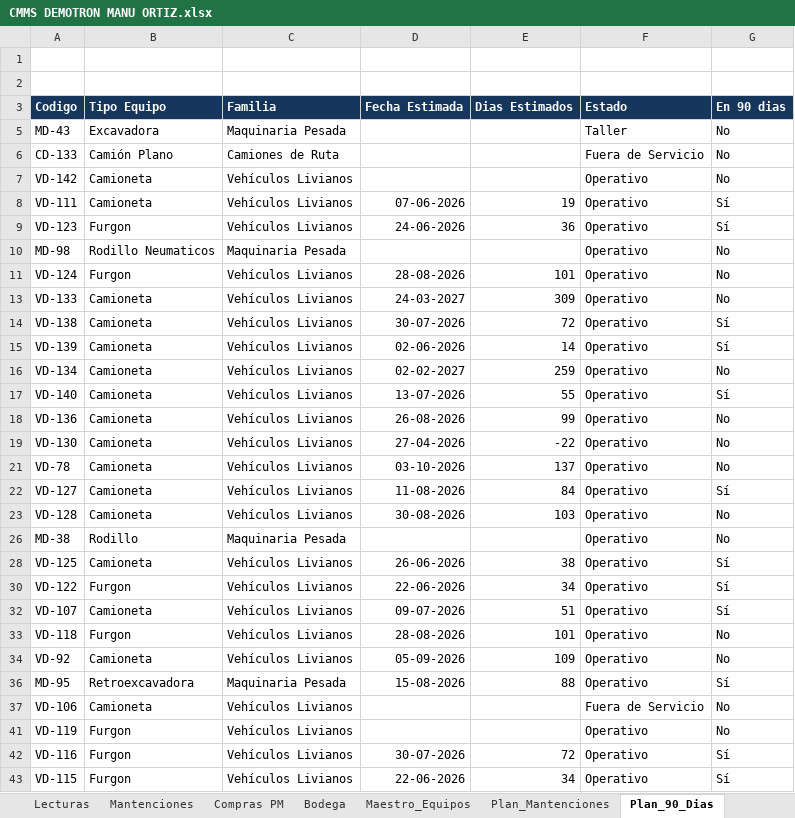
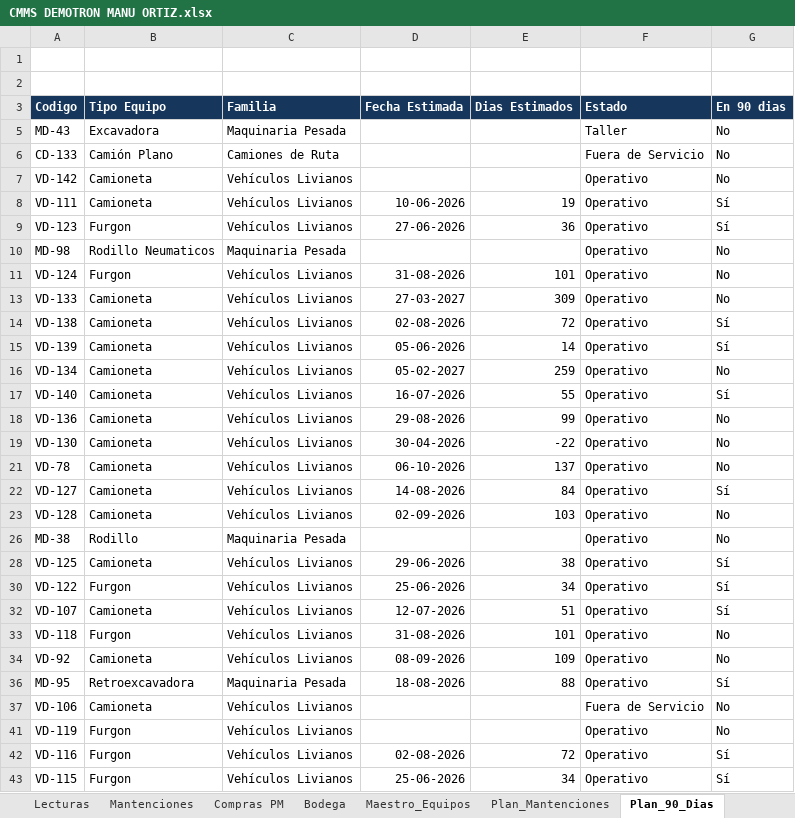
Before and after one commit to manuelortizortiz/cmms-demotron, an Excel workbook: CMMS DEMOTRON MANU ORTIZ.xlsx, sheet Plan_90_Dias, drawn as a sheet; only a part is shown; values as stored, in another font and other column widths than the file's, no borders; table styles not drawn; the diff covers the shown part only; the diff names each change by its address in the sheet, - before the commit and + after, or states it on an @@ line.

```diff
--- a/CMMS DEMOTRON MANU ORTIZ.xlsx (sheet Plan_90_Dias)
+++ b/CMMS DEMOTRON MANU ORTIZ.xlsx (sheet Plan_90_Dias)
-D8 (Fecha Estimada): 07-06-2026
+D8 (Fecha Estimada): 10-06-2026
-D9 (Fecha Estimada): 24-06-2026
+D9 (Fecha Estimada): 27-06-2026
-D11 (Fecha Estimada): 28-08-2026
+D11 (Fecha Estimada): 31-08-2026
-D13 (Fecha Estimada): 24-03-2027
+D13 (Fecha Estimada): 27-03-2027
-D14 (Fecha Estimada): 30-07-2026
+D14 (Fecha Estimada): 02-08-2026
-D15 (Fecha Estimada): 02-06-2026
+D15 (Fecha Estimada): 05-06-2026
-D16 (Fecha Estimada): 02-02-2027
+D16 (Fecha Estimada): 05-02-2027
-D17 (Fecha Estimada): 13-07-2026
+D17 (Fecha Estimada): 16-07-2026
-D18 (Fecha Estimada): 26-08-2026
+D18 (Fecha Estimada): 29-08-2026
-D19 (Fecha Estimada): 27-04-2026
+D19 (Fecha Estimada): 30-04-2026
-D21 (Fecha Estimada): 03-10-2026
+D21 (Fecha Estimada): 06-10-2026
-D22 (Fecha Estimada): 11-08-2026
+D22 (Fecha Estimada): 14-08-2026
-D23 (Fecha Estimada): 30-08-2026
+D23 (Fecha Estimada): 02-09-2026
-D28 (Fecha Estimada): 26-06-2026
+D28 (Fecha Estimada): 29-06-2026
-D30 (Fecha Estimada): 22-06-2026
+D30 (Fecha Estimada): 25-06-2026
-D32 (Fecha Estimada): 09-07-2026
+D32 (Fecha Estimada): 12-07-2026
-D33 (Fecha Estimada): 28-08-2026
+D33 (Fecha Estimada): 31-08-2026
-D34 (Fecha Estimada): 05-09-2026
+D34 (Fecha Estimada): 08-09-2026
-D36 (Fecha Estimada): 15-08-2026
+D36 (Fecha Estimada): 18-08-2026
-D42 (Fecha Estimada): 30-07-2026
+D42 (Fecha Estimada): 02-08-2026
-D43 (Fecha Estimada): 22-06-2026
+D43 (Fecha Estimada): 25-06-2026
```
Also changed, not shown: 75 edited cells elsewhere in this sheet, sheet Equipos, sheet Compras PM, sheet Plan_Mantenciones, sheet Maestro_Equipos, sheet Mantenciones, sheet Dashboard, 2 more sheets, hidden cells.
